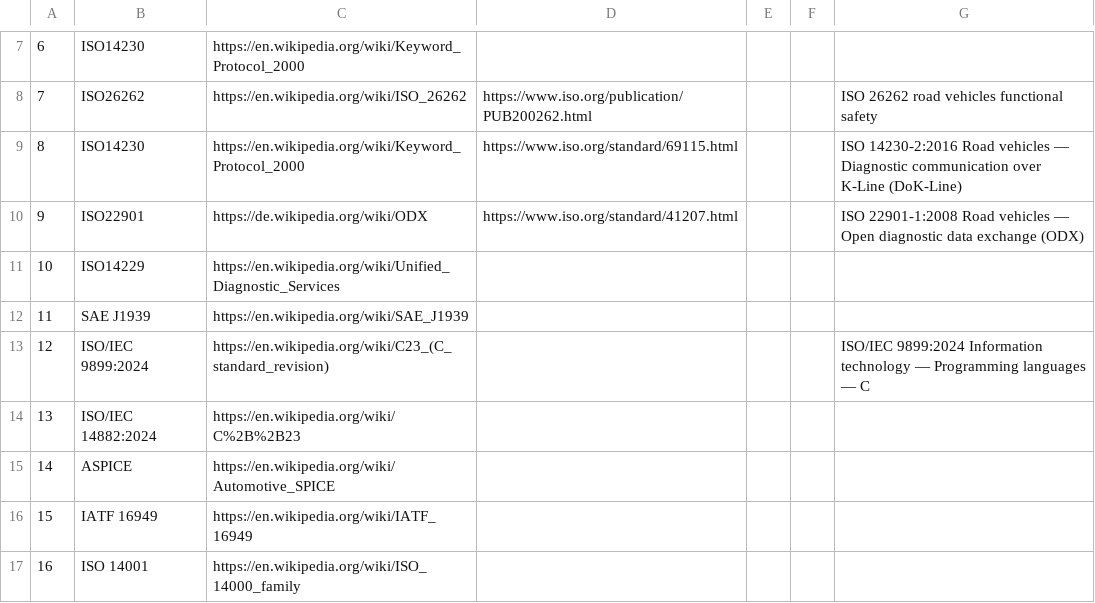
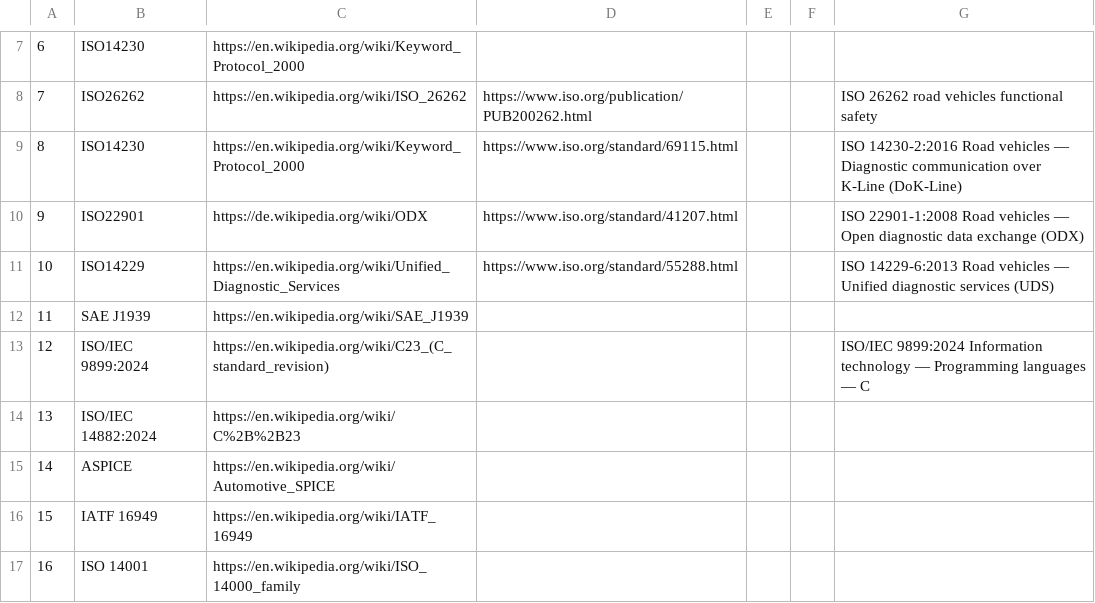
Before and after one commit to suman-komarla-adinarayana-aitpa9662r/SumanKA_AutomotiveEmbeddedIT_IndiaInternationalWorkInfo, a CSV file: 01_SKA_ISOStandardsInfo/SumanKA_ISOStandardsInfo.csv, drawn as a sheet; only a part is shown, gaps mark what is left out; the diff names each change by its address in the sheet, - before the commit and + after, or states it on an @@ line.

Commit message:
Update ISO 14229 link and description in CSV

```diff
--- a/01_SKA_ISOStandardsInfo/SumanKA_ISOStandardsInfo.csv
+++ b/01_SKA_ISOStandardsInfo/SumanKA_ISOStandardsInfo.csv
-D11: (empty)
+D11: https://www.iso.org/standard/55288.html
-G11: (empty)
+G11: ISO 14229-6:2013 Road vehicles — Unified diagnostic services (UDS)
```
